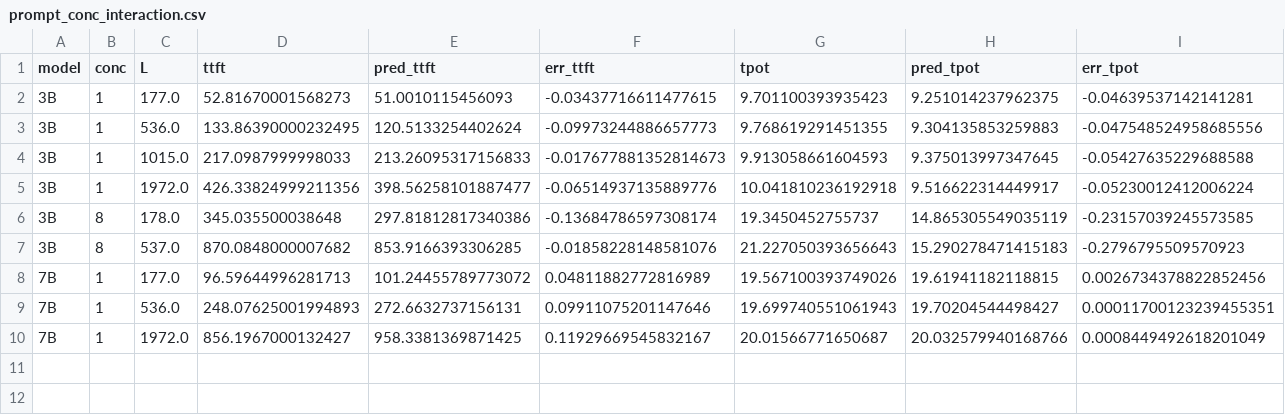
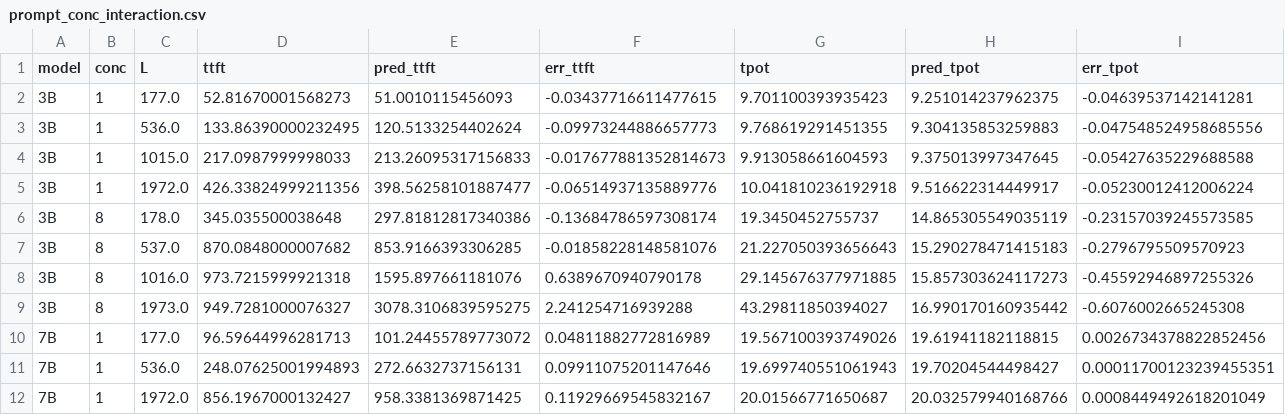
Before and after one commit to pityobject/tokencost, a CSV file: results/prompt_conc_interaction.csv, drawn as a sheet; the diff names each change by its address in the sheet, - before the commit and + after, or states it on an @@ line.

Commit message:
fix(experiment): correct ctx-slot misjudgement (n_ctx_slot=ctx, not ctx/conc); product form actually fails at c8 (TTFT 75.9%, TPOT 39.4%)

```diff
--- a/results/prompt_conc_interaction.csv
+++ b/results/prompt_conc_interaction.csv
+row 8: 3B | 8 | 1016.0 | 973.7215999921318 | 1595.897661181076 | 0.6389670940790178 | 29.145676377971885 | 15.857303624117273 | -0.45592946897255326
+row 9: 3B | 8 | 1973.0 | 949.7281000076327 | 3078.3106839595275 | 2.241254716939288 | 43.29811850394027 | 16.990170160935442 | -0.6076002665245308
```
Also changed, not shown: 7 other files.
